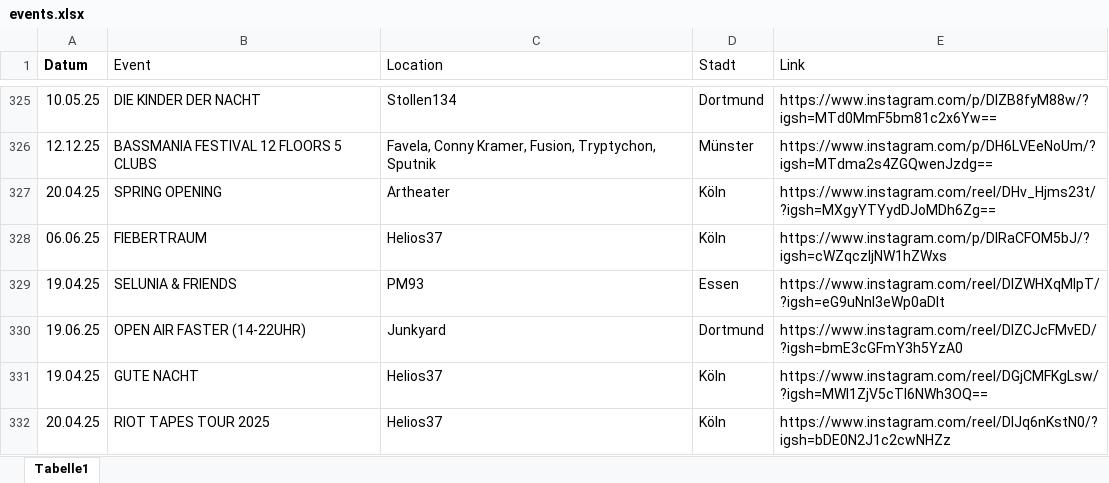
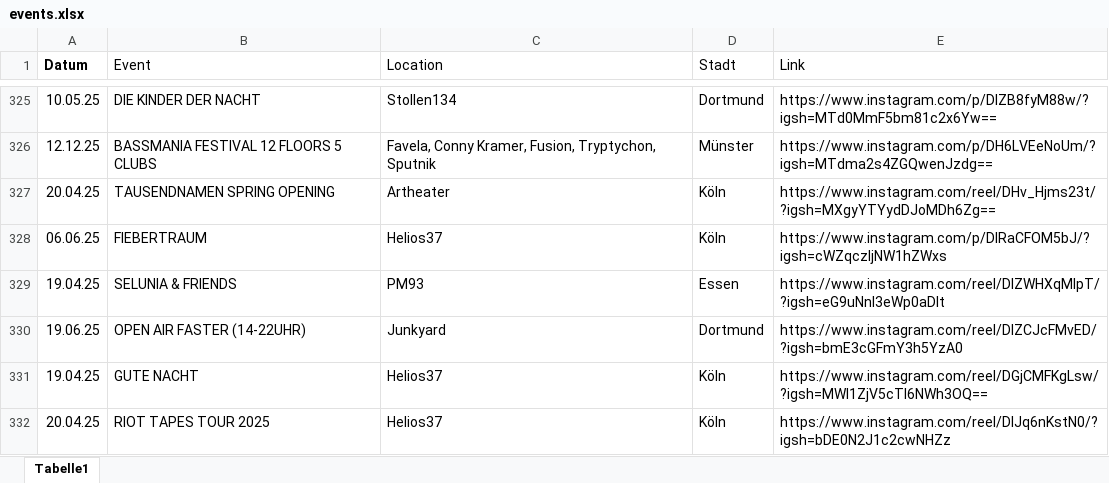
Before and after one commit to rafaelthetrue/rafaelthetrue.github.io, an Excel workbook: events.xlsx, sheet Tabelle1, drawn as a sheet; only a part is shown, gaps mark what is left out; values as stored, in another font and other column widths than the file's, no borders; the diff names each change by its address in the sheet, - before the commit and + after, or states it on an @@ line.

Commit message:
Add files via upload

```diff
--- a/events.xlsx (sheet Tabelle1)
+++ b/events.xlsx (sheet Tabelle1)
-B327 (Event): SPRING OPENING
+B327 (Event): TAUSENDNAMEN SPRING OPENING
```
